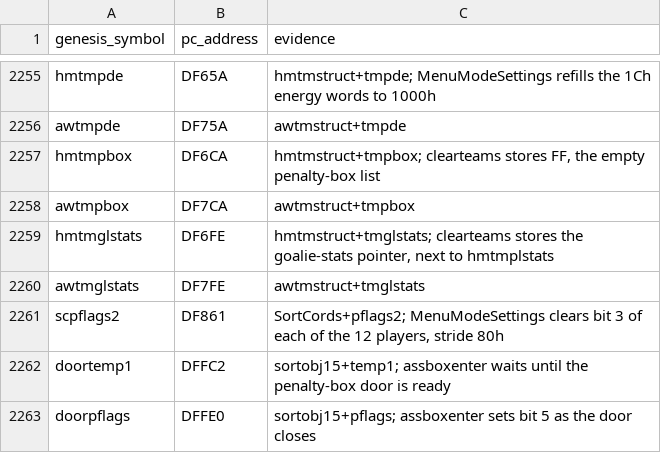
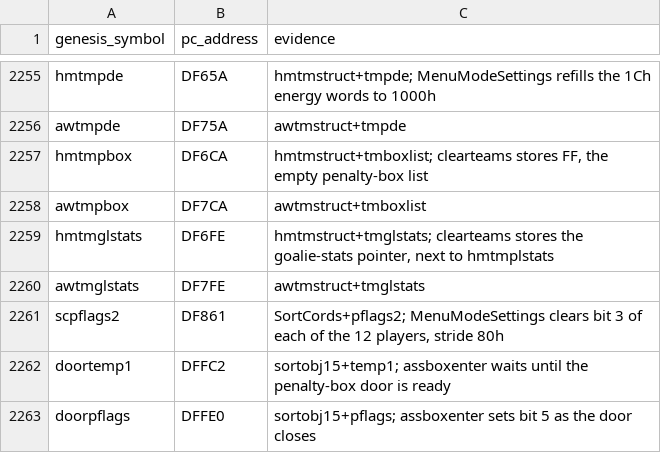
Before and after one commit to abdulahmad/NHL95PC, a CSV file: tools/names/global_map.csv, drawn as a sheet; only a part is shown, gaps mark what is left out.

```diff
--- a/tools/names/global_map.csv
+++ b/tools/names/global_map.csv
@@ -2256,4 +2256,4 @@ hmtmpde,DF65A,hmtmstruct+tmpde; MenuModeSettings refills the 1Ch energy words to
 awtmpde,DF75A,awtmstruct+tmpde
-hmtmpbox,DF6CA,"hmtmstruct+tmpbox; clearteams stores FF, the empty penalty-box list"
-awtmpbox,DF7CA,awtmstruct+tmpbox
+hmtmpbox,DF6CA,"hmtmstruct+tmboxlist; clearteams stores FF, the empty penalty-box list"
+awtmpbox,DF7CA,awtmstruct+tmboxlist
 hmtmglstats,DF6FE,"hmtmstruct+tmglstats; clearteams stores the goalie-stats pointer, next to hmtmplstats"
```
Also changed, not shown: tools/names/struct_fieldmap.csv, 28 other files.
